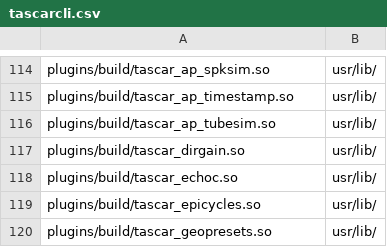
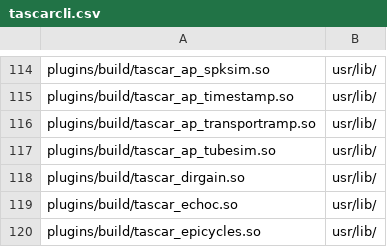
Before and after one commit to HoerTech-gGmbH/tascar, a CSV file: packaging/deb/tascarcli.csv, drawn as a sheet; only a part is shown, gaps mark what is left out; the shorter side is filled out with more unchanged rows; the diff names each change by its address in the sheet, - before the commit and + after, or states it on an @@ line.

Commit message:
new transportramp plugin to create cosine-ramps at transport transitions

```diff
--- a/packaging/deb/tascarcli.csv
+++ b/packaging/deb/tascarcli.csv
+row 116: plugins/build/tascar_ap_transportramp.so | usr/lib/
```
Also changed, not shown: 7 other files.
